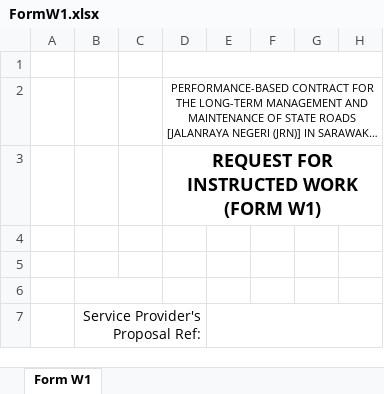
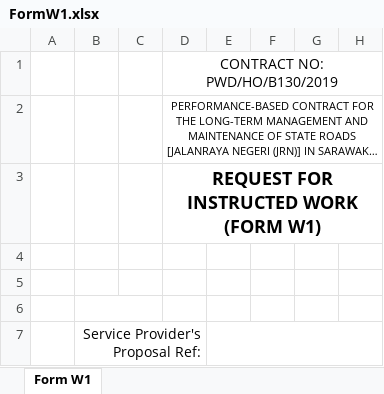
Before and after one commit to jayanthkundety/RAMMS2.0, an Excel workbook: RAMS/Web/RAMMS.Web.UI/wwwroot/Templates/FormW1.xlsx, sheet Form W1, drawn as a sheet; only a part is shown; long unchanged cells end in …; values as stored, in another font and other column widths than the file's, no borders; charts and pictures not drawn; the diff names each change by its address in the sheet, - before the commit and + after, or states it on an @@ line.

```diff
--- a/RAMS/Web/RAMMS.Web.UI/wwwroot/Templates/FormW1.xlsx (sheet Form W1)
+++ b/RAMS/Web/RAMMS.Web.UI/wwwroot/Templates/FormW1.xlsx (sheet Form W1)
-D1: (empty)
+D1: CONTRACT NO: PWD/HO/B130/2019
```
Also changed, not shown: 11 other files.
